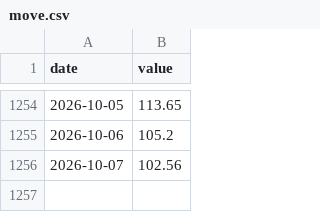
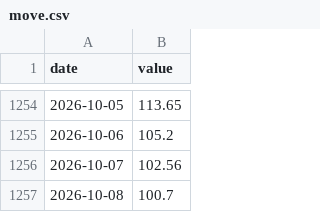
Before and after one commit to smsyt4sjvc-crypto/Wiki-Brain, a CSV file: data/fragility/series/move.csv, drawn as a sheet; only a part is shown, gaps mark what is left out.

```diff
--- a/data/fragility/series/move.csv
+++ b/data/fragility/series/move.csv
@@ -1256 +1256,2 @@ date,value
 2026-10-07,102.56
+2026-10-08,100.7
```
Also changed, not shown: data/fragility/move_provenance.csv, 42 other files.
